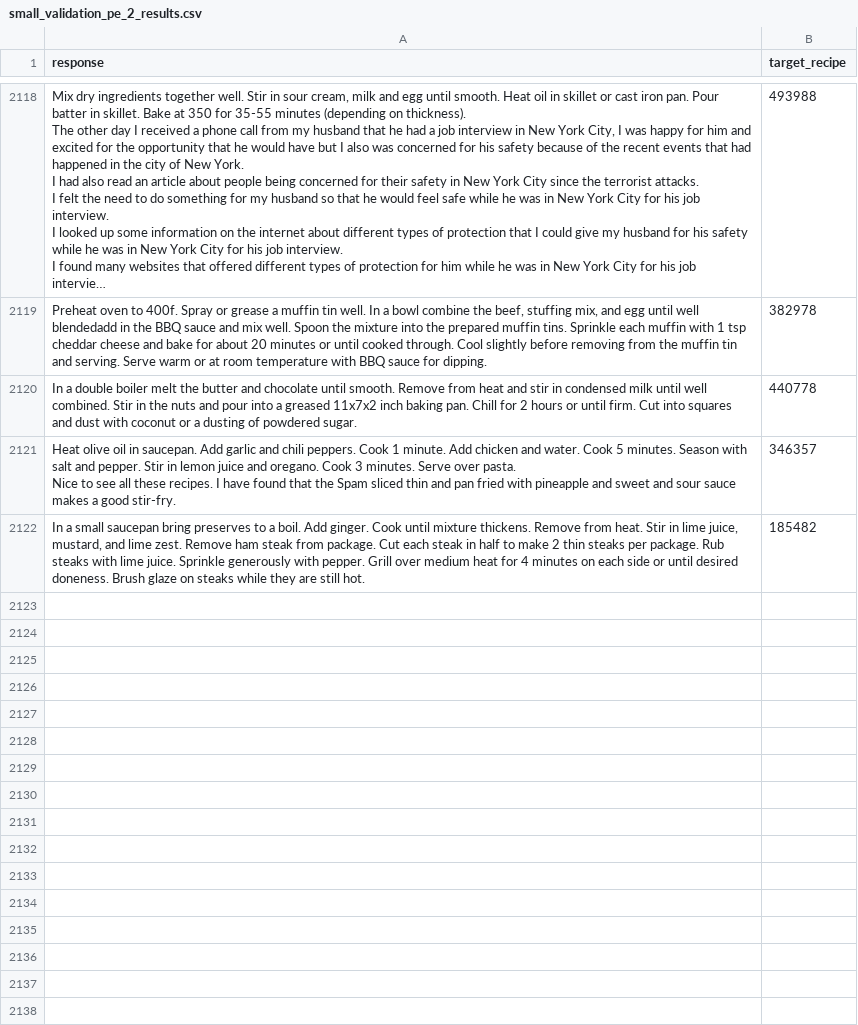
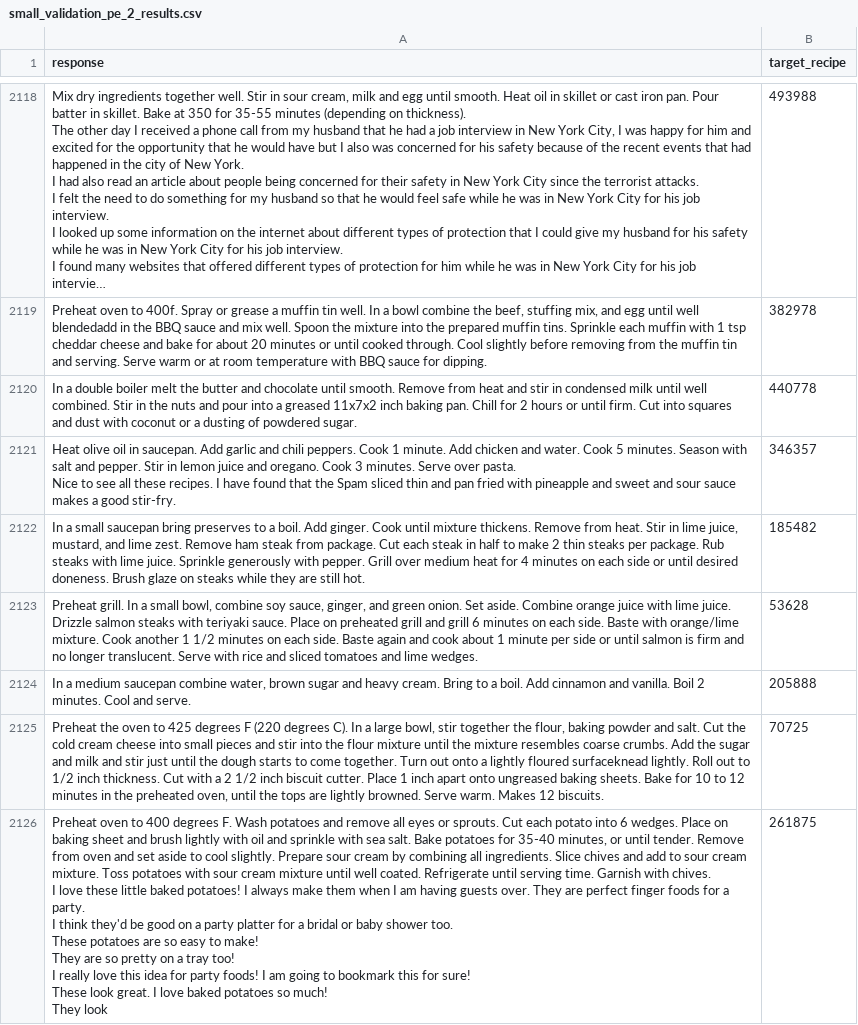
Before and after one commit to maxiior/CBR-LLM, a CSV file: mas/create_input_datasets/small_validation_pe_2_results.csv, drawn as a sheet; only a part is shown, gaps mark what is left out; long unchanged cells end in …; ↵ is a line break in a cell; the diff names each change by its address in the sheet, - before the commit and + after, or states it on an @@ line.

```diff
--- a/mas/create_input_datasets/small_validation_pe_2_results.csv
+++ b/mas/create_input_datasets/small_validation_pe_2_results.csv
+row 2123: Preheat grill. In a small bowl, combine soy sauce, ginger, and green onion. Set aside. Combine orange juice with lime juice. Drizzle salmon steaks with teriyaki sauce. Place on preheated grill and grill 6 minutes on each side. Baste with orange/lime mixture. Cook another 1 1/2 minutes on each side. Baste again and cook about 1 minute per side or until salmon is firm and no longer translucent. Serve with rice and sliced tomatoes and lime wedges. | 53628
+row 2124: In a medium saucepan combine water, brown sugar and heavy cream. Bring to a boil. Add cinnamon and vanilla. Boil 2 minutes. Cool and serve. | 205888
+row 2125: Preheat the oven to 425 degrees F (220 degrees C). In a large bowl, stir together the flour, baking powder and salt. Cut the cold cream cheese into small pieces and stir into the flour mixture until the mixture resembles coarse crumbs. Add the sugar and milk and stir just until the dough starts to come together. Turn out onto a lightly floured surfaceknead lightly. Roll out to 1/2 inch thickness. Cut with a 2 1/2 inch biscuit cutter. Place 1 inch apart onto ungreased baking sheets. Bake for 10 to 12 minutes in the preheated oven, until the tops are lightly browned. Serve warm. Makes 12 biscuits. | 70725
+row 2126: Preheat oven to 400 degrees F. Wash potatoes and remove all eyes or sprouts. Cut each potato into 6 wedges. Place on baking sheet and brush lightly with oil and sprinkle with sea salt. Bake potatoes for 35-40 minutes, or until tender. Remove from oven and set aside to cool slightly. Prepare sour cream by combining all ingredients. Slice chives and add to sour cream mixture. Toss potatoes with sour cream mixture until well coated. Refrigerate until serving time. Garnish with chives. ↵ I love these little baked potatoes! I always make them when I am having guests over. They are perfect finger foods for a party. ↵ I think they'd be good on a party platter for a bridal or baby shower too. ↵ These potatoes are so easy to make! ↵ They are so pretty on a tray too! ↵ I really love this idea for party foods! I am going to bookmark this for sure! ↵ These look great. I love baked potatoes so much! ↵ They look | 261875
```
Also changed, not shown: mas/create_input_datasets/small_validation_cbr_00_results.csv, src/logs/small_validation_cbr_00_results.csv, 5 other files.
